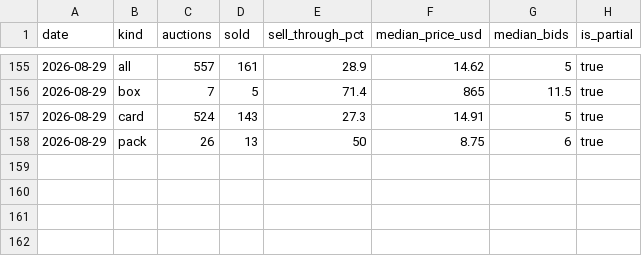
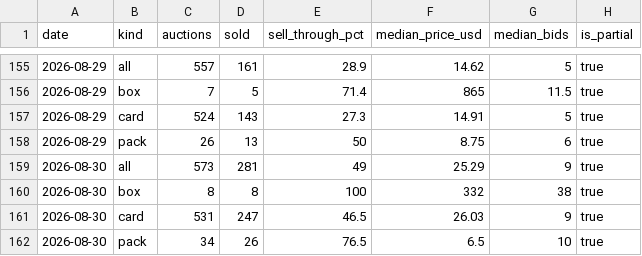
Before and after one commit to gsa-svg/k-tcg-quant, a CSV file: opbox-auction-daily.csv, drawn as a sheet; only a part is shown, gaps mark what is left out.

```diff
--- a/opbox-auction-daily.csv
+++ b/opbox-auction-daily.csv
@@ -158 +158,5 @@ date,kind,auctions,sold,sell_through_pct,median_price_usd,median_bids,is_partial
 2026-08-29,pack,26,13,50,8.75,6,true
+2026-08-30,all,573,281,49,25.29,9,true
+2026-08-30,box,8,8,100,332,38,true
+2026-08-30,card,531,247,46.5,26.03,9,true
+2026-08-30,pack,34,26,76.5,6.5,10,true
```
Also changed, not shown: opbox-grading-population.csv, 8 other files.
